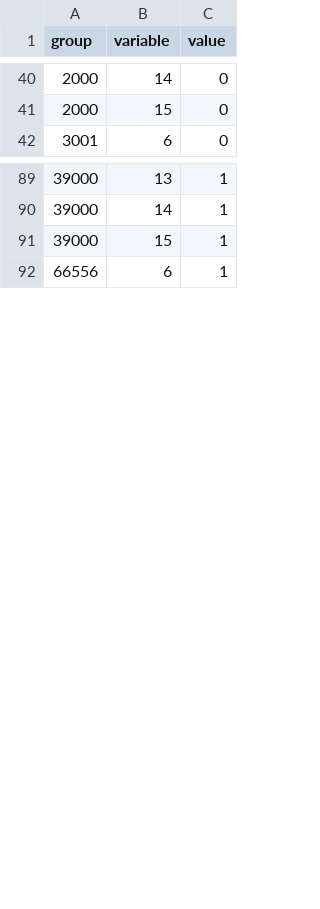
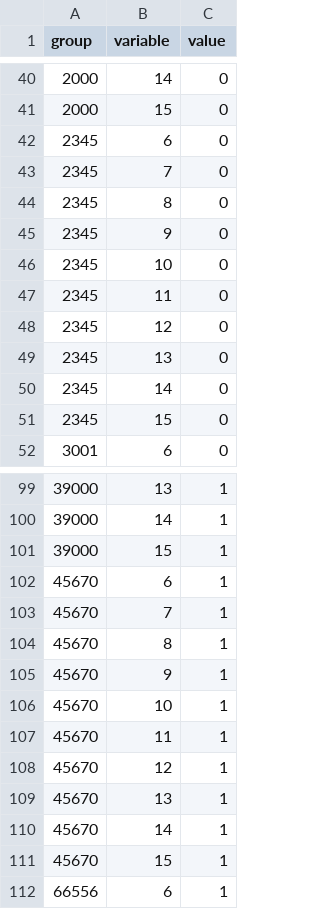
Before and after one commit to dimpyRk/2020, a CSV file: heatmap_data.csv, drawn as a sheet; only a part is shown, gaps mark what is left out.

Commit message:
Add files via upload

```diff
--- a/heatmap_data.csv
+++ b/heatmap_data.csv
@@ -41,2 +41,12 @@ group,variable,value
 2000,15,0
+2345,6,0
+2345,7,0
+2345,8,0
+2345,9,0
+2345,10,0
+2345,11,0
+2345,12,0
+2345,13,0
+2345,14,0
+2345,15,0
 3001,6,0
@@ -91,2 +101,12 @@ group,variable,value
 39000,15,1
+45670,6,1
+45670,7,1
+45670,8,1
+45670,9,1
+45670,10,1
+45670,11,1
+45670,12,1
+45670,13,1
+45670,14,1
+45670,15,1
 66556,6,1
```
